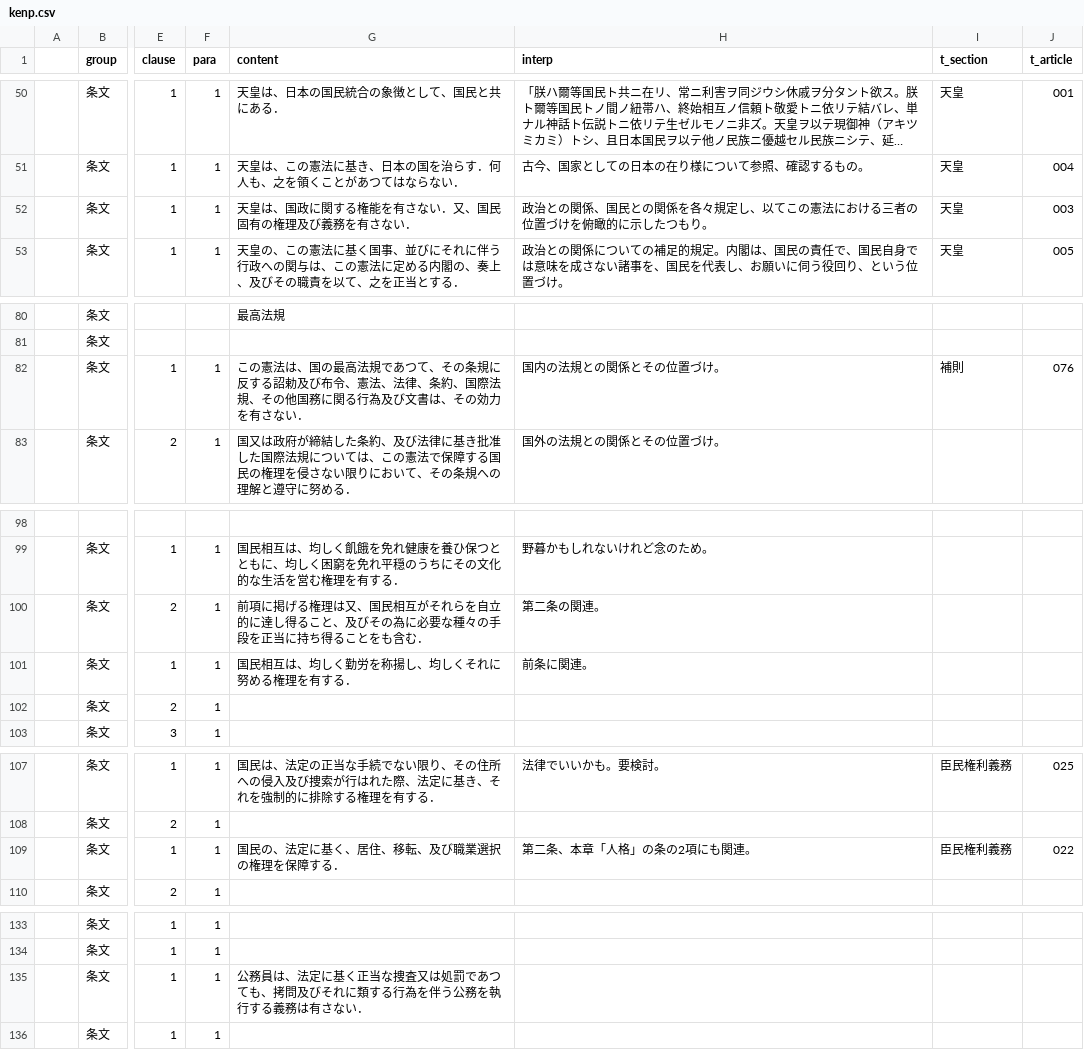
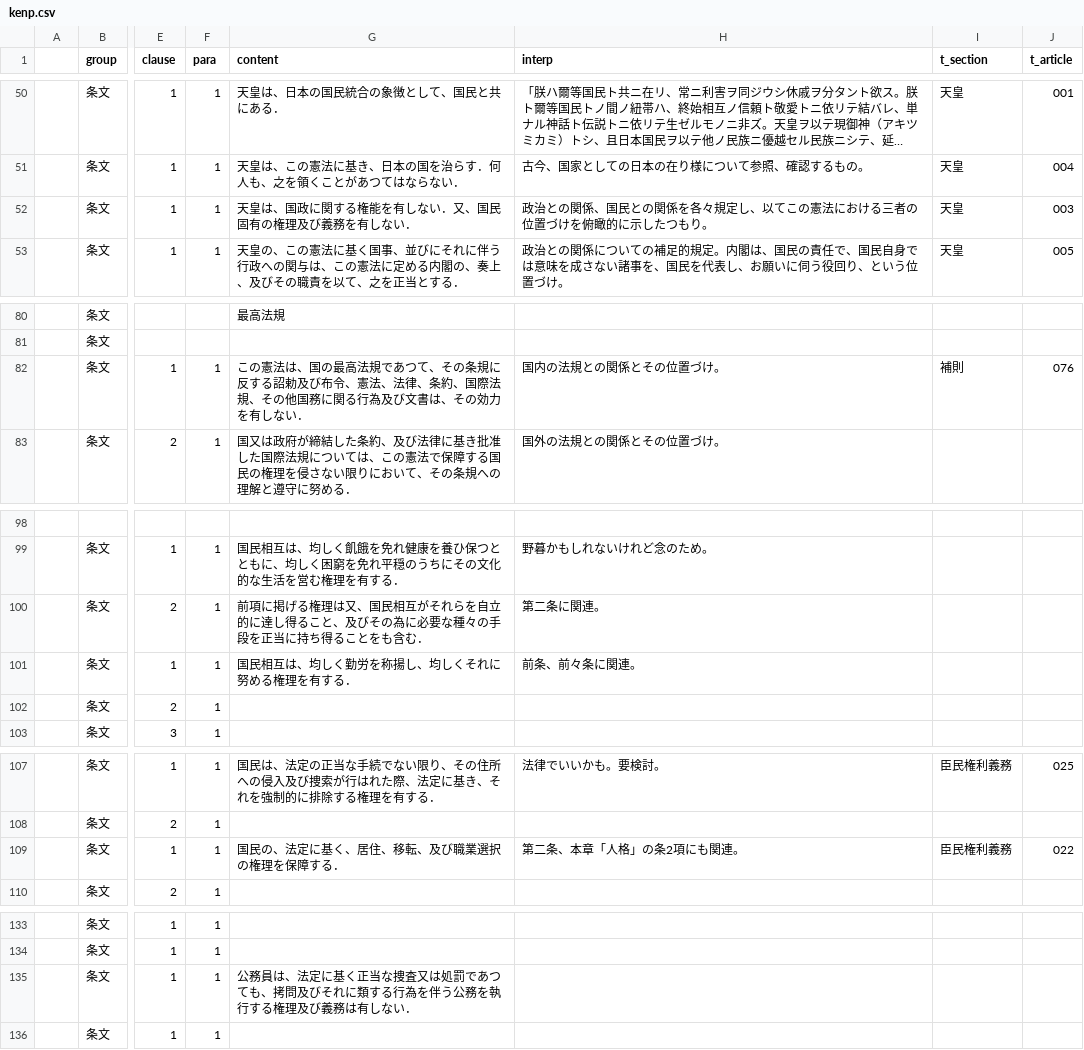
Before and after one commit to xyn9/xyn9.github.com, a CSV file: _data/kenp.csv, drawn as a sheet; only a part is shown, gaps mark what is left out; long unchanged cells end in …; the diff covers the shown part only; the diff names each change by its address in the sheet, - before the commit and + after, or states it on an @@ line.

```diff
--- a/_data/kenp.csv
+++ b/_data/kenp.csv
-G52 (content): 天皇は、国政に関する権能を有さない．又、国民固有の権理及び義務を有さない．
+G52 (content): 天皇は、国政に関する権能を有しない．又、国民固有の権理及び義務を有しない．
-G82 (content): …効力を有さない．
+G82 (content): …効力を有しない．
-H100 (interp): 第二条の関連。
+H100 (interp): 第二条に関連。
-H101 (interp): 前条に関連。
+H101 (interp): 前条、前々条に関連。
-H109 (interp): 第二条、本章「人格」の条の2項にも関連。
+H109 (interp): 第二条、本章「人格」の条2項にも関連。
-G135 (content): …執行する義務は有さない．
+G135 (content): …執行する権理及び義務は有しない．
```
Also changed, not shown: 1 added row and 12 edited cells elsewhere in this file, 2 other files.
